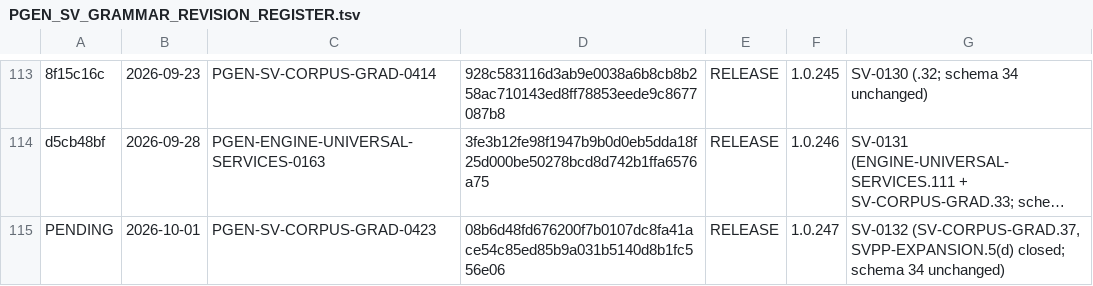
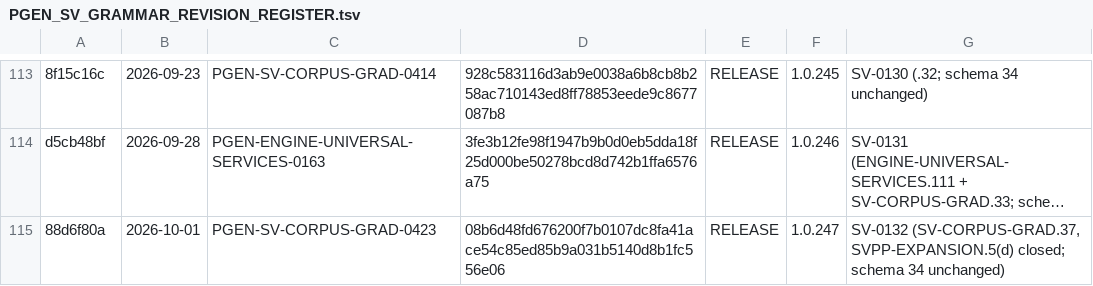
Before and after one commit to rdje/pgen, a TSV file: docs/contracts/PGEN_SV_GRAMMAR_REVISION_REGISTER.tsv, drawn as a sheet; only a part is shown, gaps mark what is left out; long unchanged cells end in …; the diff names each change by its address in the sheet, - before the commit and + after, or states it on an @@ line.

Commit message:
PGEN-DOCS-PUSH-PACING-0002 (docs only, standing-directive update, logged as an ADR on the director's order: the push cadence RAISED 300 → 400 — docs/decisions/feedback_push_pacing.md (a new active rule: the director's words "So, please set the official push cadence to 400. And log it as an ADR", the context — asked "what is the push cadence?" with git rev-list --count origin/main..HEAD printing 316, past the 300 trigger reached at b69eceb39, the pre-push CI mirror not yet green —, the decision and its consequences; the 2026-07-13 rule demoted to history, its ordered-push-is-one-time correction standing), docs/decisions/INDEX.md, MEMORY.md (the derived-state note), docs/book/src/gate-flow.md and three knowledge cards (the live copies of the number), CHANGES.md; plus the revision register's 1.0.247 row back-filled PENDING → 88d6f80a (PGEN-SV-CORPUS-GRAD-0423); ZERO Rust / grammar / generated bytes. CONSEQUENCES RECORDED: a count from 300 to 399 is no longer a trigger — git rev-list printed 317 before this commit, so the push is NOT due and is not to be asked about below 400; the full CI mirror still runs before every push and now fires at the 400 boundary, so a red only the mirror can see (the cold clone, the surface audits, the no-feature test posture) can live up to 400 commits — the open spend call on a more frequent cold chain is not settled by this ruling. NOT CHANGED: dated task-leaf text, earlier CHANGES entries and the 2026-09-30 callout (history); two comment copies in code-classified files (rust/scripts/ci_workflow_local_gate.sh, .github/workflows/lib-unit-test-gate.yml) still read 300 and ride the next change to each file, named in the record. knowledge-map: OK (facts valid, ids unique, map in sync). The release distance unchanged at 11, as the script prints)

```diff
--- a/docs/contracts/PGEN_SV_GRAMMAR_REVISION_REGISTER.tsv
+++ b/docs/contracts/PGEN_SV_GRAMMAR_REVISION_REGISTER.tsv
-A115: PENDING
+A115: 88d6f80a
```
Also changed, not shown: 8 other files.
